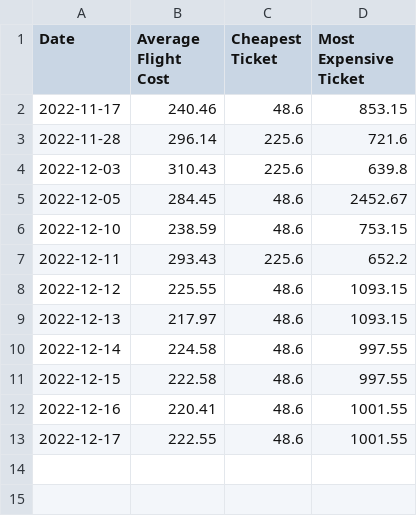
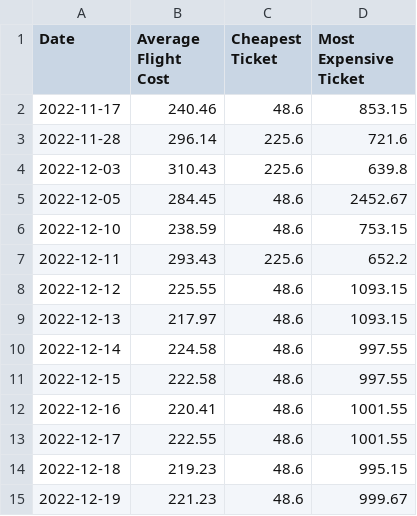
Before and after one commit to Vishnusaju24/Data602-Final-Project, a CSV file: Metadata.csv, drawn as a sheet.

Commit message:
Update Metadata.csv

```diff
--- a/Metadata.csv
+++ b/Metadata.csv
@@ -13 +13,3 @@ Date,Average Flight Cost,Cheapest Ticket,Most Expensive Ticket
 2022-12-17,222.55,48.6,1001.55
+2022-12-18,219.23,48.6,995.15
+2022-12-19,221.23,48.6,999.67
```
